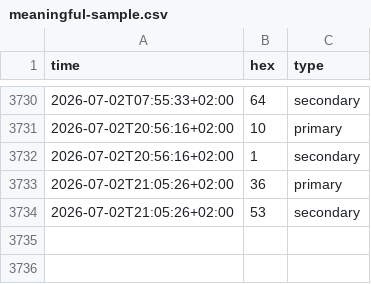
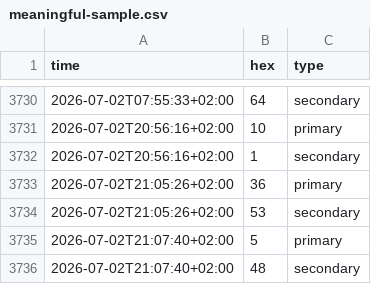
Before and after one commit to cantaprete/iching_log, a CSV file: data/meaningful-sample.csv, drawn as a sheet; only a part is shown, gaps mark what is left out.

Commit message:
Add data - Thu, 02 Jul 2026 19:07:54 +0000

```diff
--- a/data/meaningful-sample.csv
+++ b/data/meaningful-sample.csv
@@ -3734 +3734,3 @@ time,hex,type
 2026-07-02T21:05:26+02:00,53,secondary
+2026-07-02T21:07:40+02:00,5,primary
+2026-07-02T21:07:40+02:00,48,secondary
```
